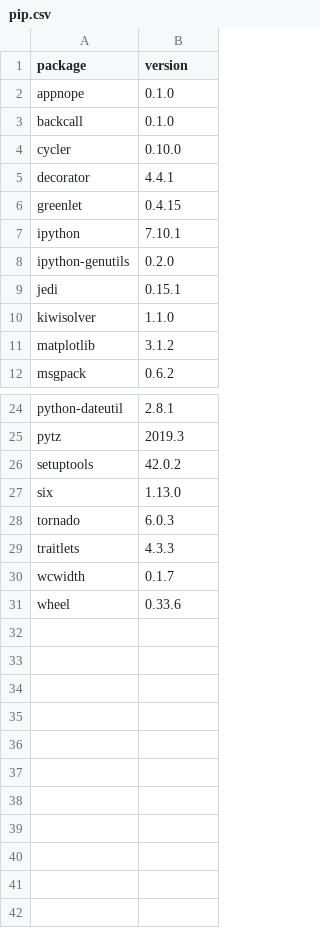
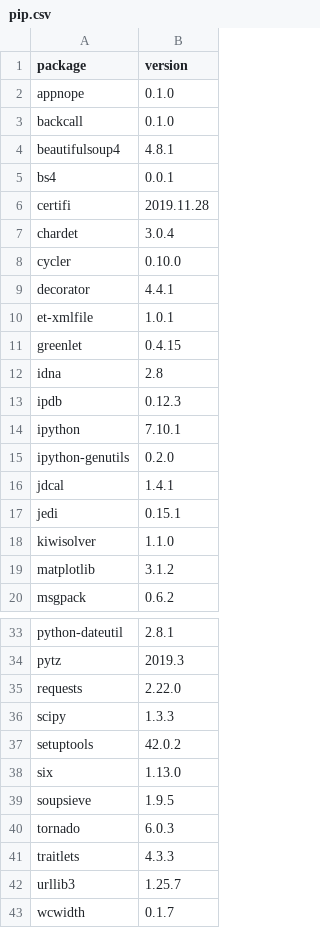
Before and after one commit to dysonance/Base, a CSV file: data/packages/current/pip.csv, drawn as a sheet; only a part is shown, gaps mark what is left out; the shorter side is filled out with more unchanged rows; the diff covers the shown part only.

```diff
--- a/data/packages/current/pip.csv
+++ b/data/packages/current/pip.csv
@@ -3,7 +3,15 @@ appnope,0.1.0
 backcall,0.1.0
+beautifulsoup4,4.8.1
+bs4,0.0.1
+certifi,2019.11.28
+chardet,3.0.4
 cycler,0.10.0
 decorator,4.4.1
+et-xmlfile,1.0.1
 greenlet,0.4.15
+idna,2.8
+ipdb,0.12.3
 ipython,7.10.1
 ipython-genutils,0.2.0
+jdcal,1.4.1
 jedi,0.15.1
@@ -25,6 +34,10 @@ python-dateutil,2.8.1
 pytz,2019.3
+requests,2.22.0
+scipy,1.3.3
 setuptools,42.0.2
 six,1.13.0
+soupsieve,1.9.5
 tornado,6.0.3
 traitlets,4.3.3
+urllib3,1.25.7
 wcwidth,0.1.7
```
Also changed, not shown: 1 added row elsewhere in this file, 3 other files.
